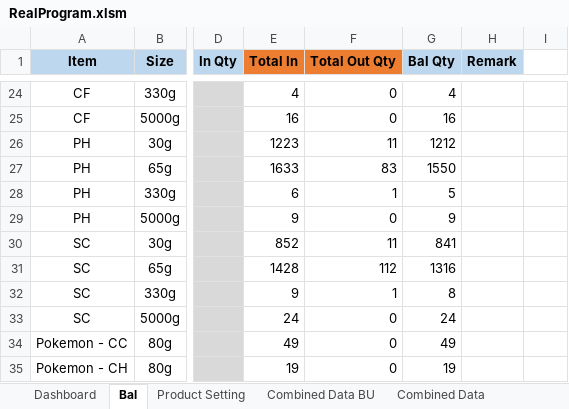
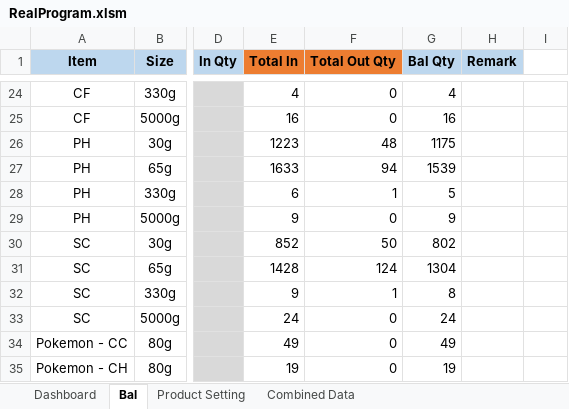
Before and after one commit to TKG-IT-team/Inventory-System, an Excel workbook: RealProgram.xlsm, sheet Bal, drawn as a sheet; only a part is shown, gaps mark what is left out; values as stored, in another font and other column widths than the file's, no borders; charts and pictures and conditional formats not drawn; the diff covers the shown part only; the diff names each change by its address in the sheet, - before the commit and + after, or states it on an @@ line.

```diff
--- a/RealProgram.xlsm (sheet Bal)
+++ b/RealProgram.xlsm (sheet Bal)
-sheet tab: Combined Data BU
-F26 (Total Out Qty): 11
+F26 (Total Out Qty): 48
-G26 (Bal Qty): 1212
+G26 (Bal Qty): 1175
-F27 (Total Out Qty): 83
+F27 (Total Out Qty): 94
-G27 (Bal Qty): 1550
+G27 (Bal Qty): 1539
-F30 (Total Out Qty): 11
+F30 (Total Out Qty): 50
-G30 (Bal Qty): 841
+G30 (Bal Qty): 802
-F31 (Total Out Qty): 112
+F31 (Total Out Qty): 124
-G31 (Bal Qty): 1316
+G31 (Bal Qty): 1304
```
Also changed, not shown: 68 edited cells elsewhere in this sheet, sheet Combined Data, sheet Product Setting, 2 other files.
